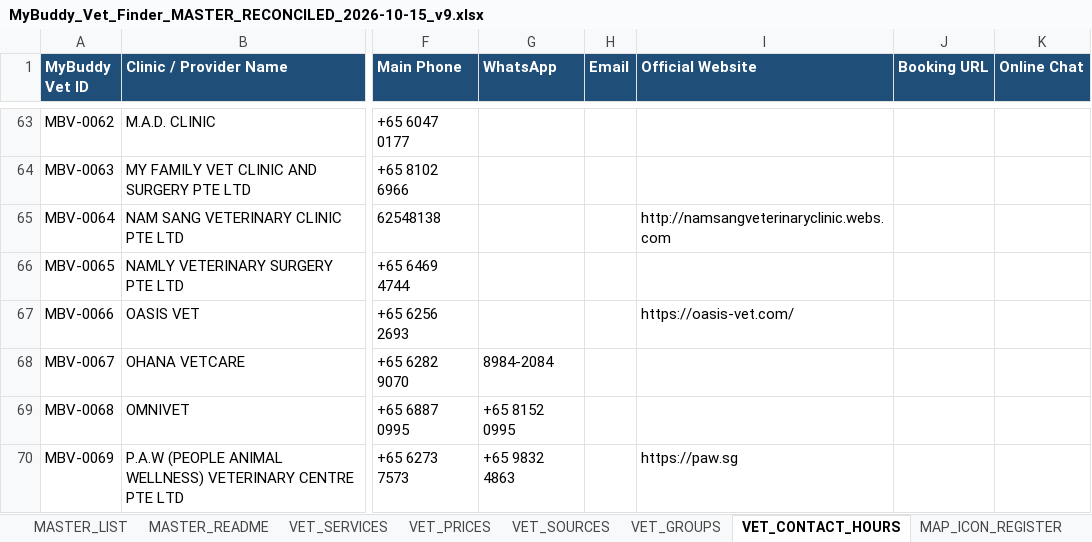
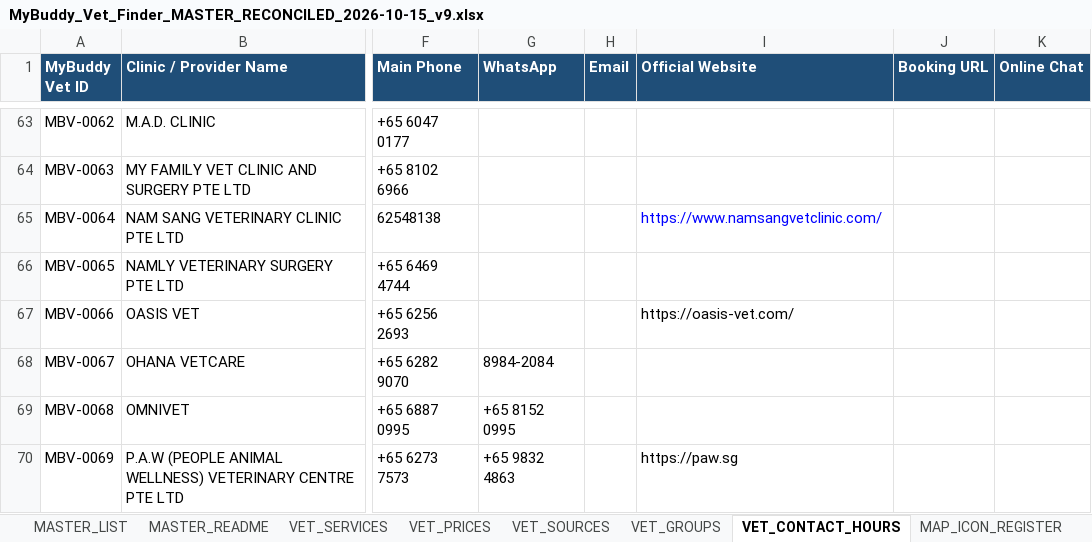
Before and after one commit to lyyj2000/MyBuddyMap, an Excel workbook: MyBuddy_Vet_Finder_MASTER_RECONCILED_2026-10-15_v9.xlsx, sheet VET_CONTACT_HOURS, drawn as a sheet; only a part is shown, gaps mark what is left out; values as stored, in another font and other column widths than the file's, no borders; the diff names each change by its address in the sheet, - before the commit and + after, or states it on an @@ line.

```diff
--- a/MyBuddy_Vet_Finder_MASTER_RECONCILED_2026-10-15_v9.xlsx (sheet VET_CONTACT_HOURS)
+++ b/MyBuddy_Vet_Finder_MASTER_RECONCILED_2026-10-15_v9.xlsx (sheet VET_CONTACT_HOURS)
-I65 (Official Website): http://namsangveterinaryclinic.webs.com
+I65 (Official Website): https://www.namsangvetclinic.com/
-I65 text colour: black
+I65 text colour: #0000FF
```
Also changed, not shown: PET_PLACES.xlsx, 8 other files.
